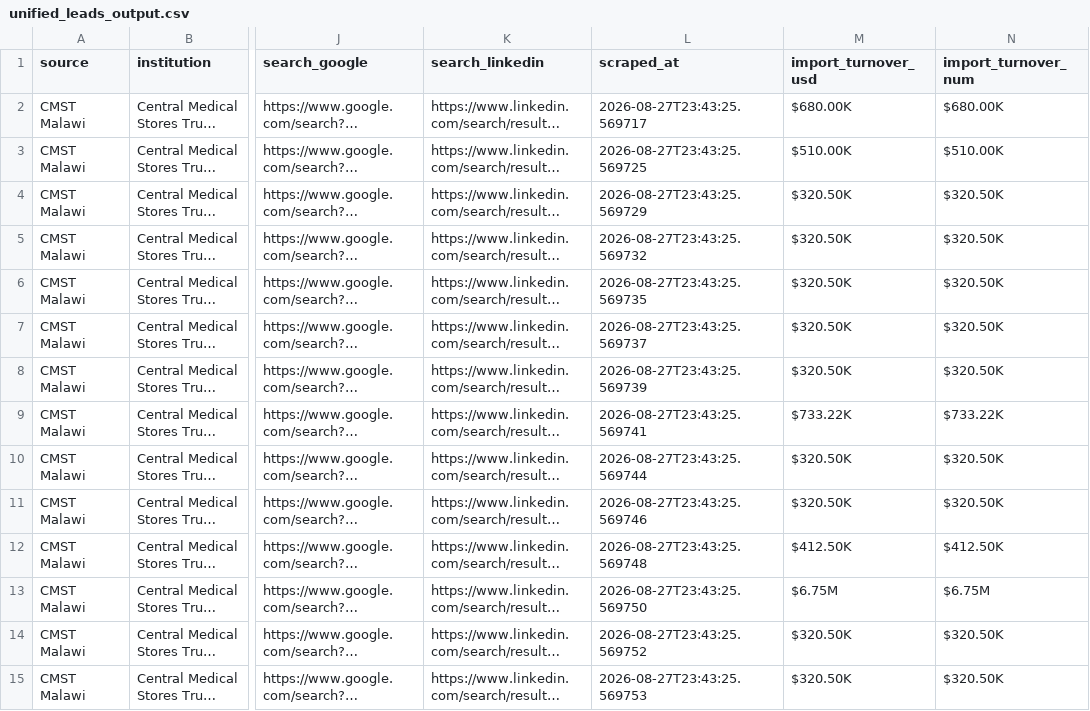
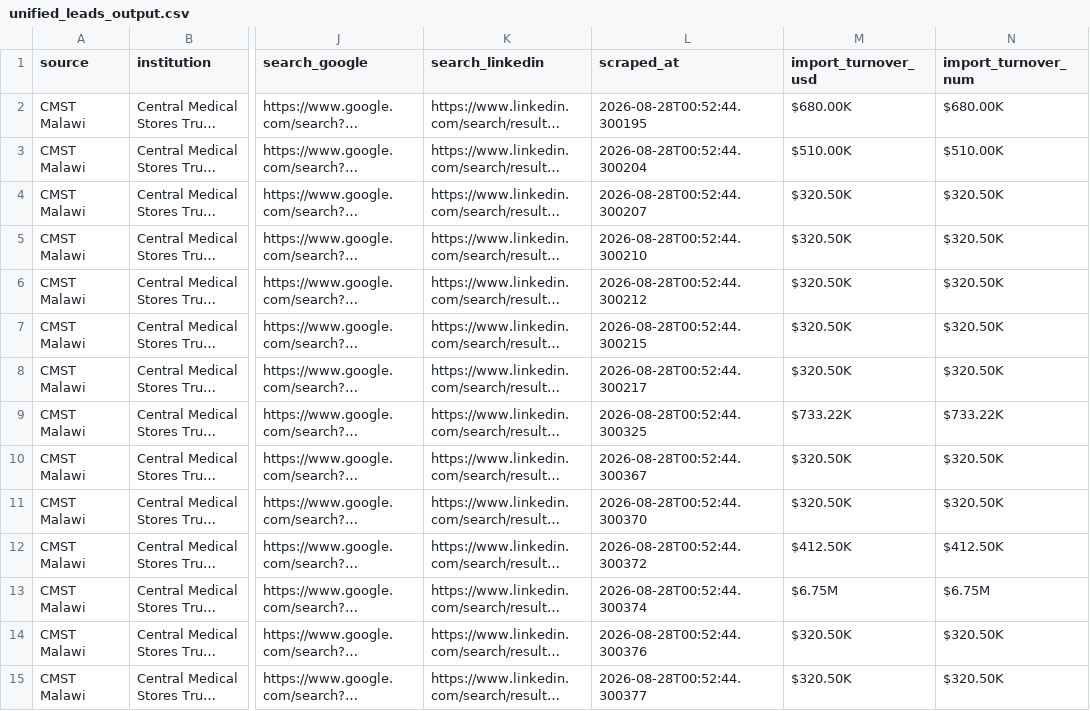
Before and after one commit to Bay-Pal/TenderBridge, a CSV file: data/unified_leads_output.csv, drawn as a sheet; only a part is shown, gaps mark what is left out; long unchanged cells end in …; the diff covers the shown part only; the diff names each change by its address in the sheet, - before the commit and + after, or states it on an @@ line.

```diff
--- a/data/unified_leads_output.csv
+++ b/data/unified_leads_output.csv
-L2 (scraped_at): 2026-08-27T23:43:25.569717
+L2 (scraped_at): 2026-08-28T00:52:44.300195
-L3 (scraped_at): 2026-08-27T23:43:25.569725
+L3 (scraped_at): 2026-08-28T00:52:44.300204
-L4 (scraped_at): 2026-08-27T23:43:25.569729
+L4 (scraped_at): 2026-08-28T00:52:44.300207
-L5 (scraped_at): 2026-08-27T23:43:25.569732
+L5 (scraped_at): 2026-08-28T00:52:44.300210
-L6 (scraped_at): 2026-08-27T23:43:25.569735
+L6 (scraped_at): 2026-08-28T00:52:44.300212
-L7 (scraped_at): 2026-08-27T23:43:25.569737
+L7 (scraped_at): 2026-08-28T00:52:44.300215
-L8 (scraped_at): 2026-08-27T23:43:25.569739
+L8 (scraped_at): 2026-08-28T00:52:44.300217
-L9 (scraped_at): 2026-08-27T23:43:25.569741
+L9 (scraped_at): 2026-08-28T00:52:44.300325
-L10 (scraped_at): 2026-08-27T23:43:25.569744
+L10 (scraped_at): 2026-08-28T00:52:44.300367
-L11 (scraped_at): 2026-08-27T23:43:25.569746
+L11 (scraped_at): 2026-08-28T00:52:44.300370
-L12 (scraped_at): 2026-08-27T23:43:25.569748
+L12 (scraped_at): 2026-08-28T00:52:44.300372
-L13 (scraped_at): 2026-08-27T23:43:25.569750
+L13 (scraped_at): 2026-08-28T00:52:44.300374
-L14 (scraped_at): 2026-08-27T23:43:25.569752
+L14 (scraped_at): 2026-08-28T00:52:44.300376
-L15 (scraped_at): 2026-08-27T23:43:25.569753
+L15 (scraped_at): 2026-08-28T00:52:44.300377
```
Also changed, not shown: 98 edited cells elsewhere in this file, 4 other files.
